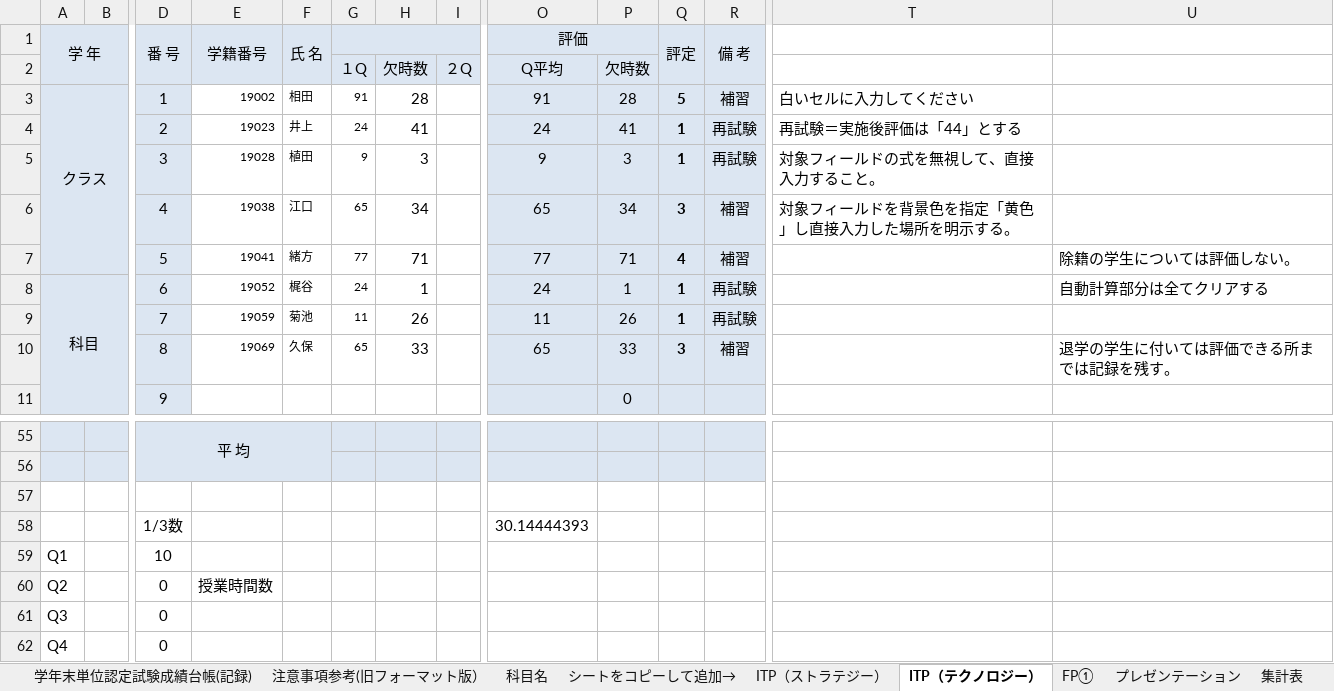
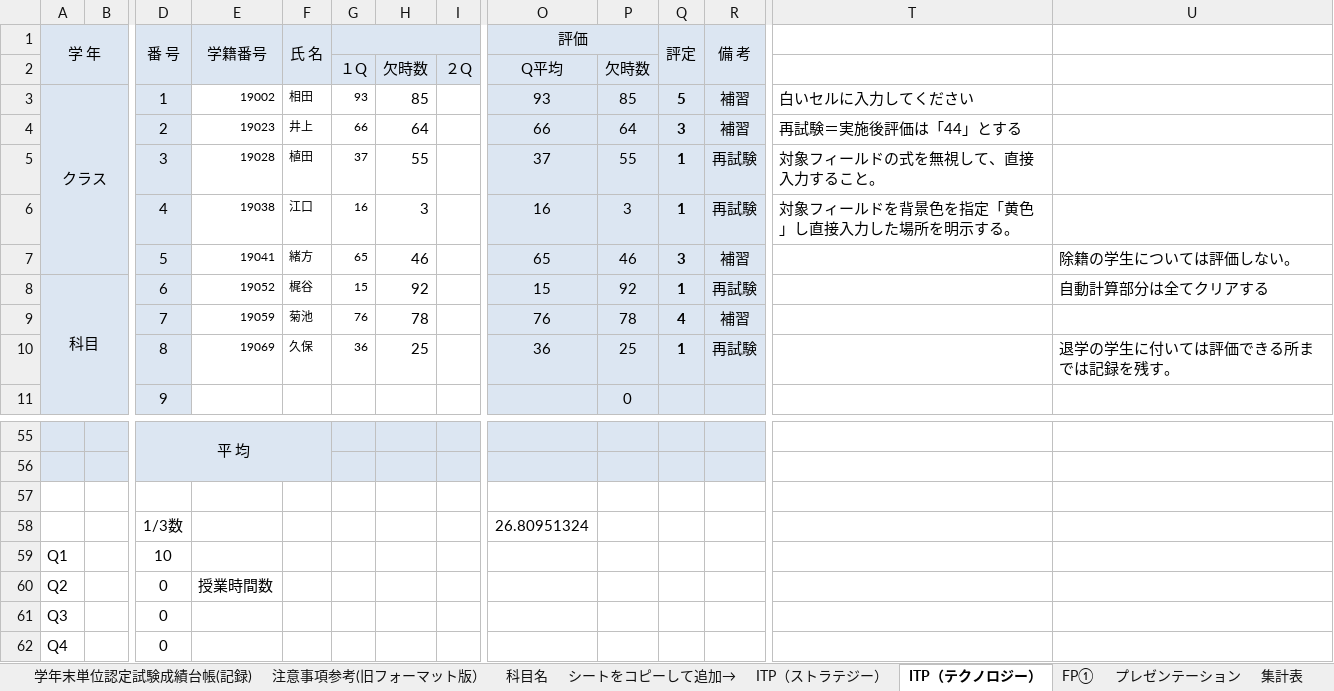
Before and after one commit to yuedackg/uipath2020, an Excel workbook: ゼミ課題11月期/files/課題３/科目成績クラスデータ（dummy）.xlsm, sheet ITP（テクノロジー）, drawn as a sheet; only a part is shown, gaps mark what is left out; values as stored, in another font and other column widths than the file's, no borders; conditional formats not drawn; removed rows and columns are numbered as before the commit, all else as after; rows hold the shown columns only; the diff names each change by its address in the sheet, - before the commit and + after, or states it on an @@ line.

```diff
--- a/ゼミ課題11月期/files/課題３/科目成績クラスデータ（dummy）.xlsm (sheet ITP（テクノロジー）)
+++ b/ゼミ課題11月期/files/課題３/科目成績クラスデータ（dummy）.xlsm (sheet ITP（テクノロジー）)
-G3: 91
+G3: 93
-H3: 28
+H3: 85
-O3 (評価): 91
+O3 (評価): 93
-P3: 28
+P3: 85
-row 4:  |  | 2 | 19023 | 井上 | 24 | 41 |  | 24 | 41 | 1 | 再試験 | 再試験＝実施後評価は「44」とする
+row 4:  |  | 2 | 19023 | 井上 | 66 | 64 |  | 66 | 64 | 3 | 補習 | 再試験＝実施後評価は「44」とする
-G5: 9
+G5: 37
-H5: 3
+H5: 55
-O5 (評価): 9
+O5 (評価): 37
-P5: 3
+P5: 55
-row 6:  |  | 4 | 19038 | 江口 | 65 | 34 |  | 65 | 34 | 3 | 補習 | 対象フィールドを背景色を指定「黄色」し直接入力した場所を明示する。
-row 7:  |  | 5 | 19041 | 緒方 | 77 | 71 |  | 77 | 71 | 4 | 補習 |  | 除籍の学生については評価しない。
+row 6:  |  | 4 | 19038 | 江口 | 16 | 3 |  | 16 | 3 | 1 | 再試験 | 対象フィールドを背景色を指定「黄色」し直接入力した場所を明示する。
+row 7:  |  | 5 | 19041 | 緒方 | 65 | 46 |  | 65 | 46 | 3 | 補習 |  | 除籍の学生については評価しない。
-G8: 24
+G8: 15
-H8: 1
+H8: 92
-O8 (評価): 24
+O8 (評価): 15
-P8: 1
+P8: 92
-row 9:  |  | 7 | 19059 | 菊池 | 11 | 26 |  | 11 | 26 | 1 | 再試験
-row 10:  |  | 8 | 19069 | 久保 | 65 | 33 |  | 65 | 33 | 3 | 補習 |  | 退学の学生に付いては評価できる所までは記録を残す。
+row 9:  |  | 7 | 19059 | 菊池 | 76 | 78 |  | 76 | 78 | 4 | 補習
+row 10:  |  | 8 | 19069 | 久保 | 36 | 25 |  | 36 | 25 | 1 | 再試験 |  | 退学の学生に付いては評価できる所までは記録を残す。
-O58 (評価): 30.14444393
+O58 (評価): 26.80951324
```
Also changed, not shown: sheet FP①, sheet PowerPoint, sheet RPA演習, sheet FP②, sheet WEBデザイン演習, sheet キャリアプラン, 2 more sheets, charts or pictures, 3 other files.
